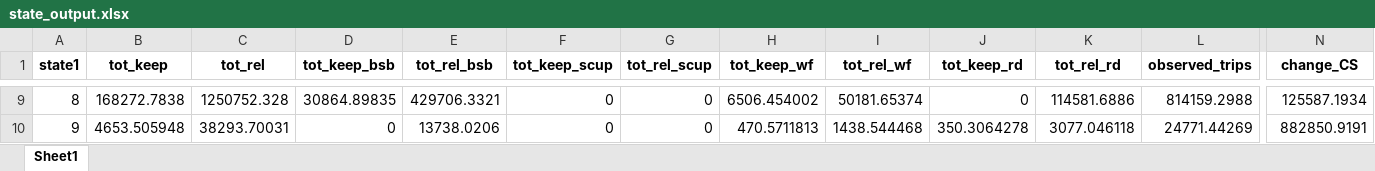
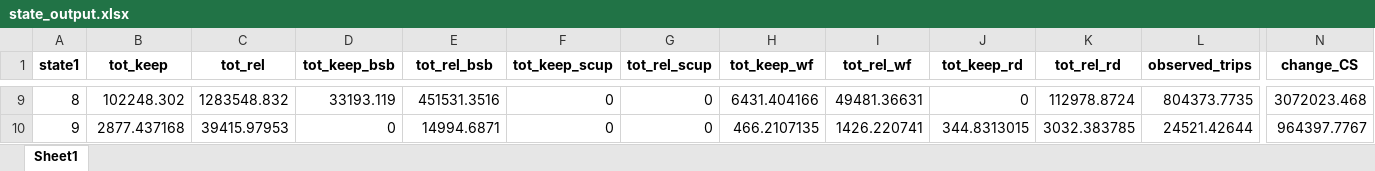
Before and after one commit to acarrharris/Rec.-deman-modelling, an Excel workbook: state_output.xlsx, sheet Sheet1, drawn as a sheet; only a part is shown, gaps mark what is left out; values as stored, in another font and other column widths than the file's, no borders; the diff covers the shown part only; the diff names each change by its address in the sheet, - before the commit and + after, or states it on an @@ line.

```diff
--- a/state_output.xlsx (sheet Sheet1)
+++ b/state_output.xlsx (sheet Sheet1)
-B9 (tot_keep): 168272.7838
+B9 (tot_keep): 102248.302
-C9 (tot_rel): 1250752.328
+C9 (tot_rel): 1283548.832
-D9 (tot_keep_bsb): 30864.89835
+D9 (tot_keep_bsb): 33193.119
-E9 (tot_rel_bsb): 429706.3321
+E9 (tot_rel_bsb): 451531.3516
-H9 (tot_keep_wf): 6506.454002
+H9 (tot_keep_wf): 6431.404166
-I9 (tot_rel_wf): 50181.65374
+I9 (tot_rel_wf): 49481.36631
-K9 (tot_rel_rd): 114581.6886
+K9 (tot_rel_rd): 112978.8724
-L9 (observed_trips): 814159.2988
+L9 (observed_trips): 804373.7735
-N9 (change_CS): 125587.1934
+N9 (change_CS): 3072023.468
-B10 (tot_keep): 4653.505948
+B10 (tot_keep): 2877.437168
-C10 (tot_rel): 38293.70031
+C10 (tot_rel): 39415.97953
-E10 (tot_rel_bsb): 13738.0206
+E10 (tot_rel_bsb): 14994.6871
-H10 (tot_keep_wf): 470.5711813
+H10 (tot_keep_wf): 466.2107135
-I10 (tot_rel_wf): 1438.544468
+I10 (tot_rel_wf): 1426.220741
-J10 (tot_keep_rd): 350.3064278
+J10 (tot_keep_rd): 344.8313015
-K10 (tot_rel_rd): 3077.046118
+K10 (tot_rel_rd): 3032.383785
-L10 (observed_trips): 24771.44269
+L10 (observed_trips): 24521.42644
-N10 (change_CS): 882850.9191
+N10 (change_CS): 964397.7767
```
Also changed, not shown: 58 edited cells elsewhere in this sheet, predicted_catch_NJ.xlsx, predicted_catch_NO.xlsx, 11 other files.
